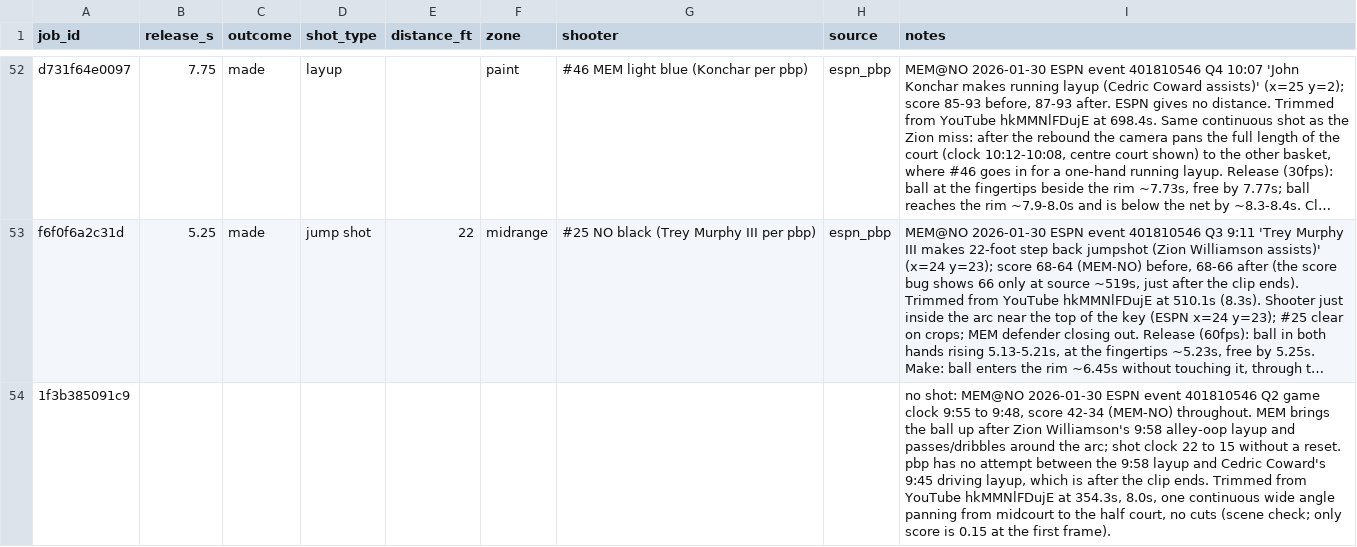
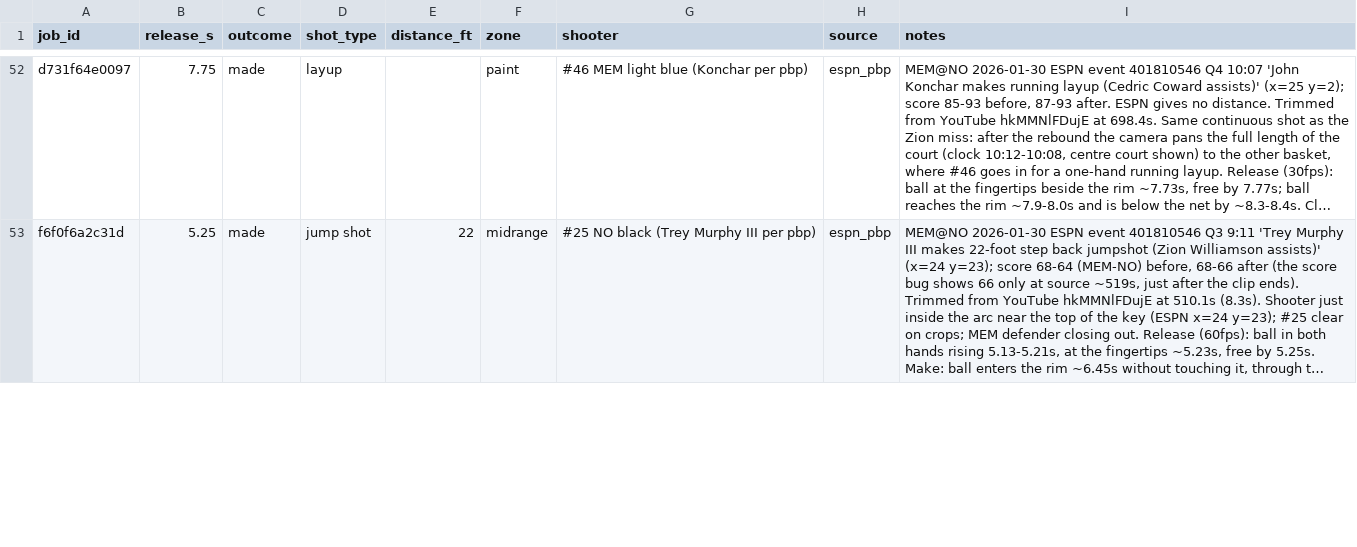
Before and after one commit to ishaanzee/ballform, a CSV file: eval/labels.csv, drawn as a sheet; only a part is shown, gaps mark what is left out; long unchanged cells end in …; removed rows and columns are numbered as before the commit, all else as after; the diff covers the shown part only; the diff names each change by its address in the sheet, - before the commit and + after, or states it on an @@ line.

```diff
--- a/eval/labels.csv
+++ b/eval/labels.csv
-row 54: 1f3b385091c9 |  |  |  |  |  |  |  | no shot: MEM@NO 2026-01-30 ESPN event 401810546 Q2 game clock 9:55 to 9:48, score 42-34 (MEM-NO) throughout. MEM brings the ball up after Zion Williamson's 9:58 alley-oop layup and passes/dribbles around the arc; shot clock 22 to 15 without a reset. pbp has no attempt between the 9:58 layup and Cedric Coward's 9:45 driving layup, which is after the clip ends. Trimmed from YouTube hkMMNlFDujE at 354.3s, 8.0s, one continuous wide angle panning from midcourt to the half court, no cuts (scene check; only score is 0.15 at the first frame).
```
Also changed, not shown: 2 added rows and 3 edited cells elsewhere in this file, 1 other file.
